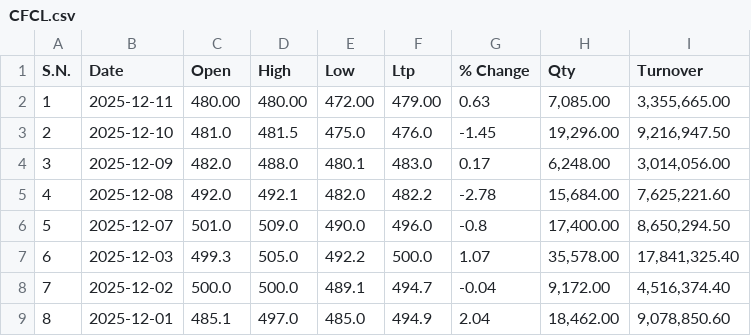
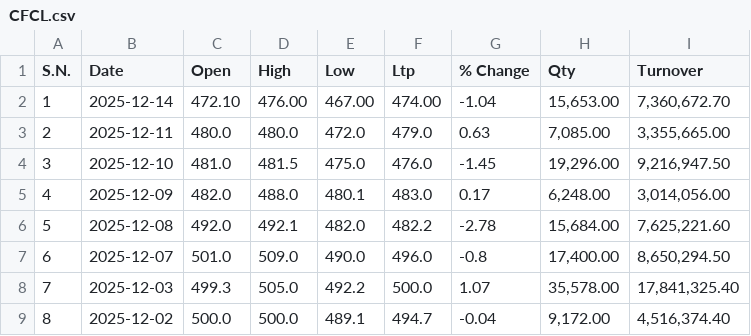
Before and after one commit to Sudipsudip5250/NEPSE_test, a CSV file: Nepse_Data/Finance/CFCL.csv, drawn as a sheet; only a part is shown; the shorter side is filled out with more unchanged rows; addresses are those after the commit; the diff names each change by its address in the sheet, - before the commit and + after, or states it on an @@ line.

Commit message:
Updated CFCL data up to 2025-12-14

```diff
--- a/Nepse_Data/Finance/CFCL.csv
+++ b/Nepse_Data/Finance/CFCL.csv
+row 2: 1 | 2025-12-14 | 472.10 | 476.00 | 467.00 | 474.00 | -1.04 | 15,653.00 | 7,360,672.70
@@ column A (S.N.) renumbered from row 3 down @@
-C3 (Open): 480.00
+C3 (Open): 480.0
-D3 (High): 480.00
+D3 (High): 480.0
-E3 (Low): 472.00
+E3 (Low): 472.0
-F3 (Ltp): 479.00
+F3 (Ltp): 479.0
```
